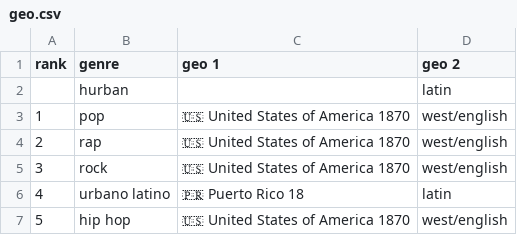
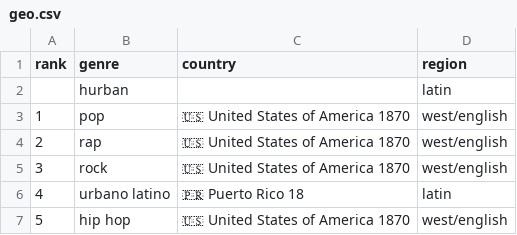
Before and after one commit to the-pudding/genre, a CSV file: src/data/geo.csv, drawn as a sheet; only a part is shown.

Commit message:
column chart

```diff
--- a/src/data/geo.csv
+++ b/src/data/geo.csv
@@ -1,2 +1,2 @@
-rank,genre,geo 1,geo 2
+rank,genre,country,region
 ,hurban,,latin
```
Also changed, not shown: 12 other files.
